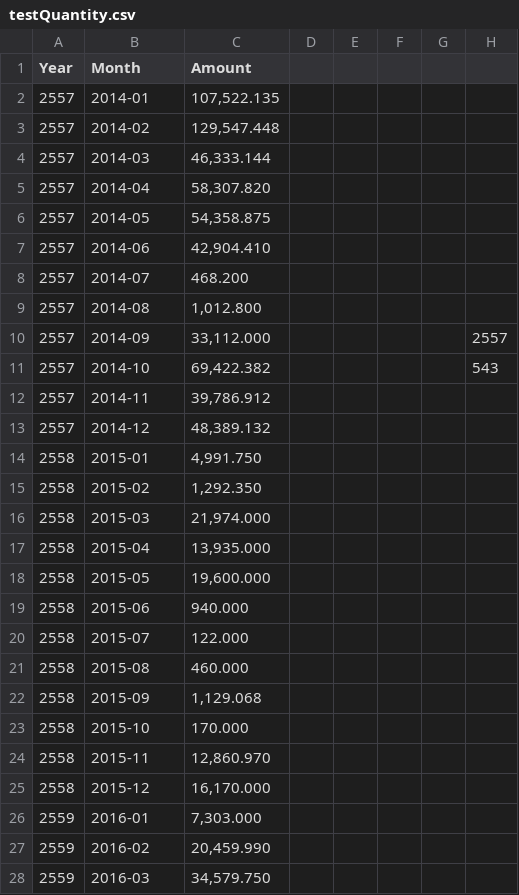
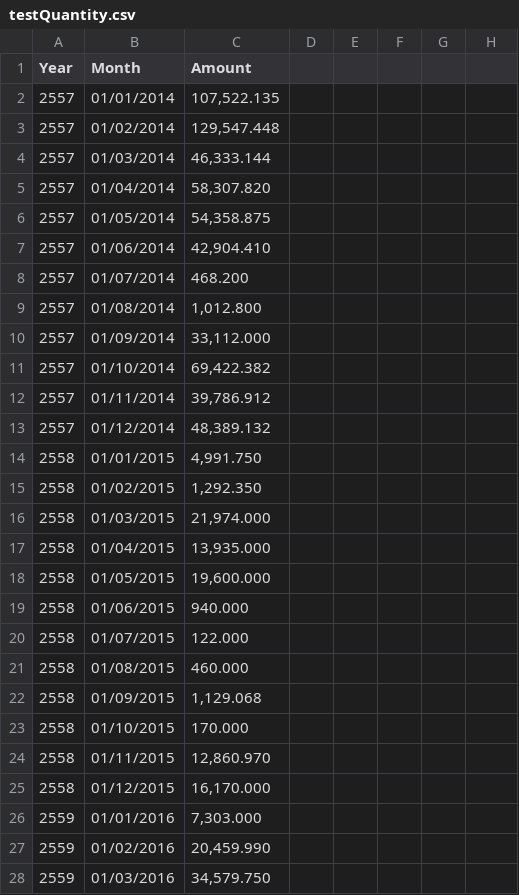
Before and after one commit to PankaewtaS/sugarCrane, a CSV file: testQuantity.csv, drawn as a sheet; only a part is shown; the diff covers the shown part only.

Commit message:
Add files via upload

```diff
--- a/testQuantity.csv
+++ b/testQuantity.csv
@@ -1,28 +1,28 @@
 Year;Month;Amount;;;;;
-2557;2014-01;107,522.135;;;;;
-2557;2014-02;129,547.448;;;;;
-2557;2014-03;46,333.144;;;;;
-2557;2014-04;58,307.820;;;;;
-2557;2014-05;54,358.875;;;;;
-2557;2014-06;42,904.410;;;;;
-2557;2014-07;468.200;;;;;
-2557;2014-08;1,012.800;;;;;
-2557;2014-09;33,112.000;;;;;2557
-2557;2014-10;69,422.382;;;;;543
-2557;2014-11;39,786.912;;;;;
-2557;2014-12;48,389.132;;;;;
-2558;2015-01;4,991.750;;;;;
-2558;2015-02;1,292.350;;;;;
-2558;2015-03;21,974.000;;;;;
-2558;2015-04;13,935.000;;;;;
-2558;2015-05;19,600.000 ;;;;;
-2558;2015-06;940.000;;;;;
-2558;2015-07;122.000;;;;;
-2558;2015-08;460.000;;;;;
-2558;2015-09;1,129.068;;;;;
-2558;2015-10;170.000;;;;;
-2558;2015-11;12,860.970;;;;;
-2558;2015-12;16,170.000;;;;;
-2559;2016-01;7,303.000;;;;;
-2559;2016-02;20,459.990;;;;;
-2559;2016-03;34,579.750;;;;;
+2557;01/01/2014;107,522.135;;;;;
+2557;01/02/2014;129,547.448;;;;;
+2557;01/03/2014;46,333.144;;;;;
+2557;01/04/2014;58,307.820;;;;;
+2557;01/05/2014;54,358.875;;;;;
+2557;01/06/2014;42,904.410;;;;;
+2557;01/07/2014;468.200;;;;;
+2557;01/08/2014;1,012.800;;;;;
+2557;01/09/2014;33,112.000;;;;;
+2557;01/10/2014;69,422.382;;;;;
+2557;01/11/2014;39,786.912;;;;;
+2557;01/12/2014;48,389.132;;;;;
+2558;01/01/2015;4,991.750;;;;;
+2558;01/02/2015;1,292.350;;;;;
+2558;01/03/2015;21,974.000;;;;;
+2558;01/04/2015;13,935.000;;;;;
+2558;01/05/2015;19,600.000 ;;;;;
+2558;01/06/2015;940.000;;;;;
+2558;01/07/2015;122.000;;;;;
+2558;01/08/2015;460.000;;;;;
+2558;01/09/2015;1,129.068;;;;;
+2558;01/10/2015;170.000;;;;;
+2558;01/11/2015;12,860.970;;;;;
+2558;01/12/2015;16,170.000;;;;;
+2559;01/01/2016;7,303.000;;;;;
+2559;01/02/2016;20,459.990;;;;;
+2559;01/03/2016;34,579.750;;;;;
```
Also changed, not shown: 81 edited cells elsewhere in this file.
